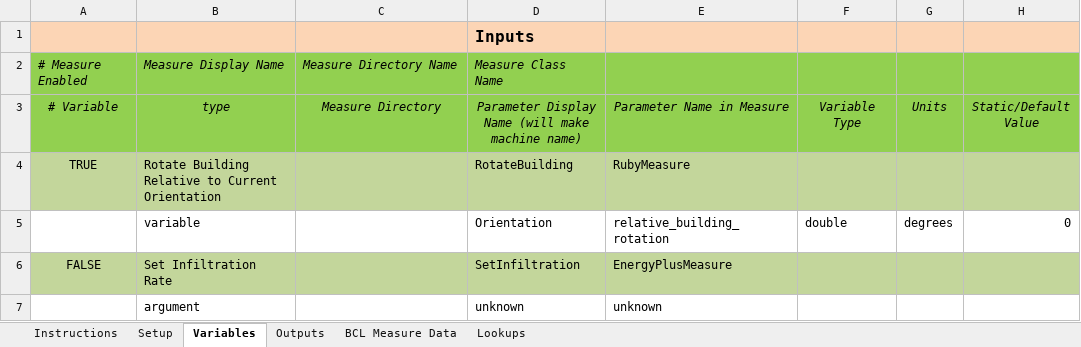
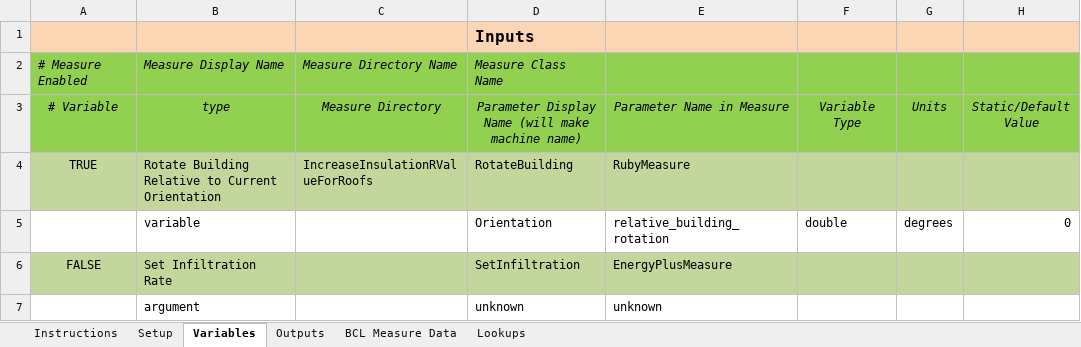
Before and after one commit to NREL/OpenStudio-analysis-gem, an Excel workbook: spec/files/0_3_0_outputs.xlsx, sheet Variables, drawn as a sheet; only a part is shown; values as stored, in another font and other column widths than the file's, no borders; the diff names each change by its address in the sheet, - before the commit and + after, or states it on an @@ line.

Commit message:
error out if measure cannot be found. cleanup all tests

```diff
--- a/spec/files/0_3_0_outputs.xlsx (sheet Variables)
+++ b/spec/files/0_3_0_outputs.xlsx (sheet Variables)
-C4 (Measure Directory): (empty)
+C4 (Measure Directory): IncreaseInsulationRValueForRoofs
```
Also changed, not shown: 45 other files.
